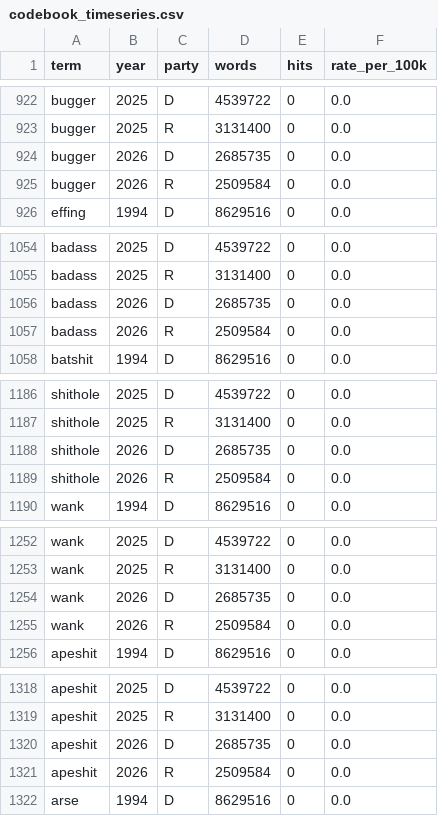
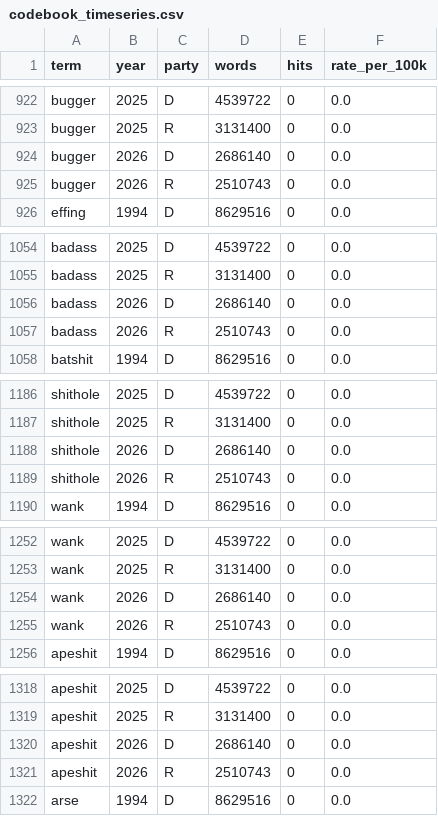
Before and after one commit to hanshanley/congressional_record, a CSV file: outputs/figures/profanity_terms/codebook_timeseries.csv, drawn as a sheet; only a part is shown, gaps mark what is left out; the diff covers the shown part only.

```diff
--- a/outputs/figures/profanity_terms/codebook_timeseries.csv
+++ b/outputs/figures/profanity_terms/codebook_timeseries.csv
@@ -923,4 +923,4 @@ bugger,2025,D,4539722,0,0.0
 bugger,2025,R,3131400,0,0.0
-bugger,2026,D,2685735,0,0.0
-bugger,2026,R,2509584,0,0.0
+bugger,2026,D,2686140,0,0.0
+bugger,2026,R,2510743,0,0.0
 effing,1994,D,8629516,0,0.0
@@ -1055,4 +1055,4 @@ badass,2025,D,4539722,0,0.0
 badass,2025,R,3131400,0,0.0
-badass,2026,D,2685735,0,0.0
-badass,2026,R,2509584,0,0.0
+badass,2026,D,2686140,0,0.0
+badass,2026,R,2510743,0,0.0
 batshit,1994,D,8629516,0,0.0
@@ -1187,4 +1187,4 @@ shithole,2025,D,4539722,0,0.0
 shithole,2025,R,3131400,0,0.0
-shithole,2026,D,2685735,0,0.0
-shithole,2026,R,2509584,0,0.0
+shithole,2026,D,2686140,0,0.0
+shithole,2026,R,2510743,0,0.0
 wank,1994,D,8629516,0,0.0
@@ -1253,4 +1253,4 @@ wank,2025,D,4539722,0,0.0
 wank,2025,R,3131400,0,0.0
-wank,2026,D,2685735,0,0.0
-wank,2026,R,2509584,0,0.0
+wank,2026,D,2686140,0,0.0
+wank,2026,R,2510743,0,0.0
 apeshit,1994,D,8629516,0,0.0
@@ -1319,4 +1319,4 @@ apeshit,2025,D,4539722,0,0.0
 apeshit,2025,R,3131400,0,0.0
-apeshit,2026,D,2685735,0,0.0
-apeshit,2026,R,2509584,0,0.0
+apeshit,2026,D,2686140,0,0.0
+apeshit,2026,R,2510743,0,0.0
 arse,1994,D,8629516,0,0.0
```
Also changed, not shown: 169 edited cells elsewhere in this file, outputs/figures/profanity_terms/timeseries.csv, site/figures/profanity_terms/codebook_timeseries.csv, 28 other files.
